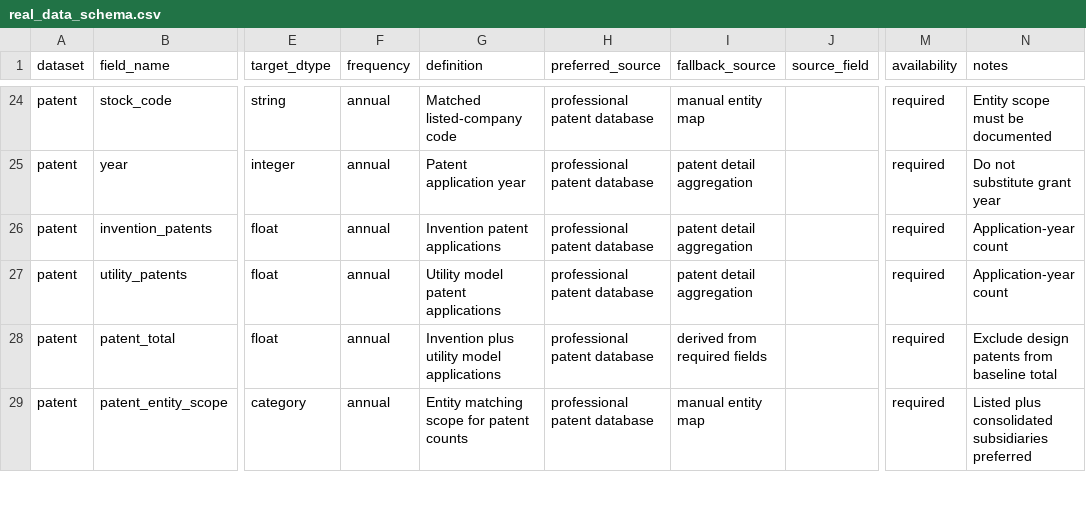
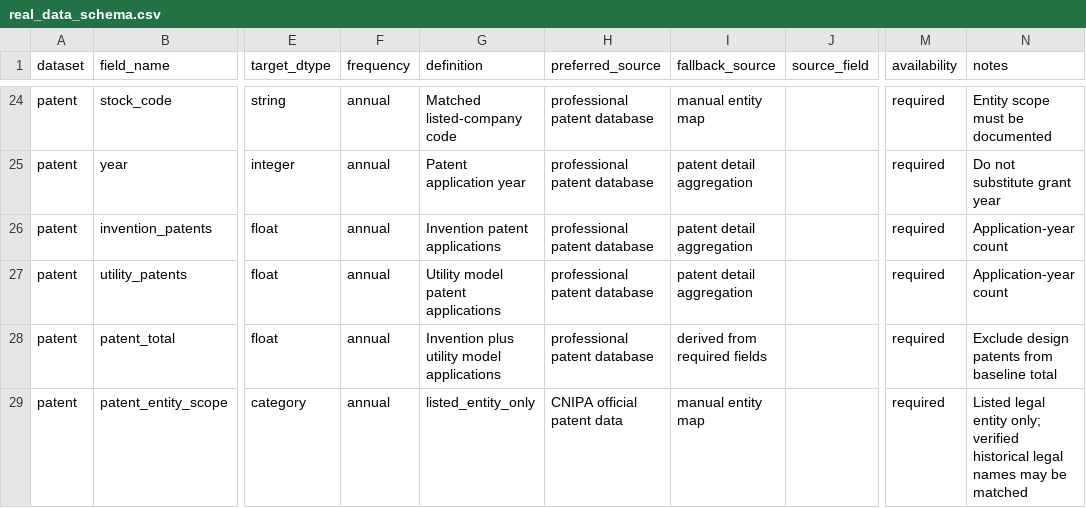
Before and after one commit to Kite-P/Research-Policy_Innovation_Demo, a CSV file: metadata/real_data_schema.csv, drawn as a sheet; only a part is shown, gaps mark what is left out; the diff covers the shown part only; the diff names each change by its address in the sheet, - before the commit and + after, or states it on an @@ line.

```diff
--- a/metadata/real_data_schema.csv
+++ b/metadata/real_data_schema.csv
-G29 (definition): Entity matching scope for patent counts
+G29 (definition): listed_entity_only
-H29 (preferred_source): professional patent database
+H29 (preferred_source): CNIPA official patent data
-N29 (notes): Listed plus consolidated subsidiaries preferred
+N29 (notes): Listed legal entity only; verified historical legal names may be matched
```
Also changed, not shown: 9 edited cells elsewhere in this file, metadata/real_data_scope.csv, 11 other files.
